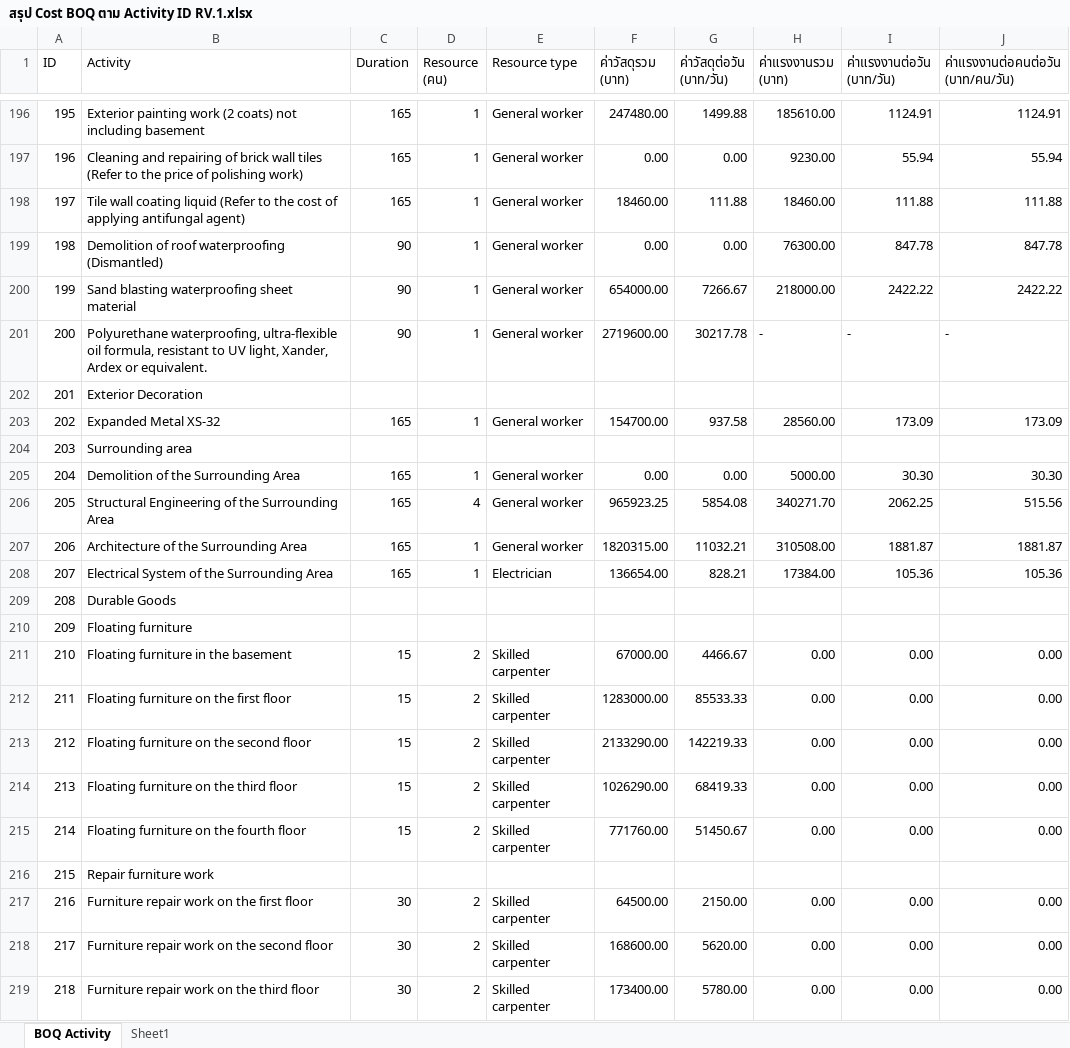
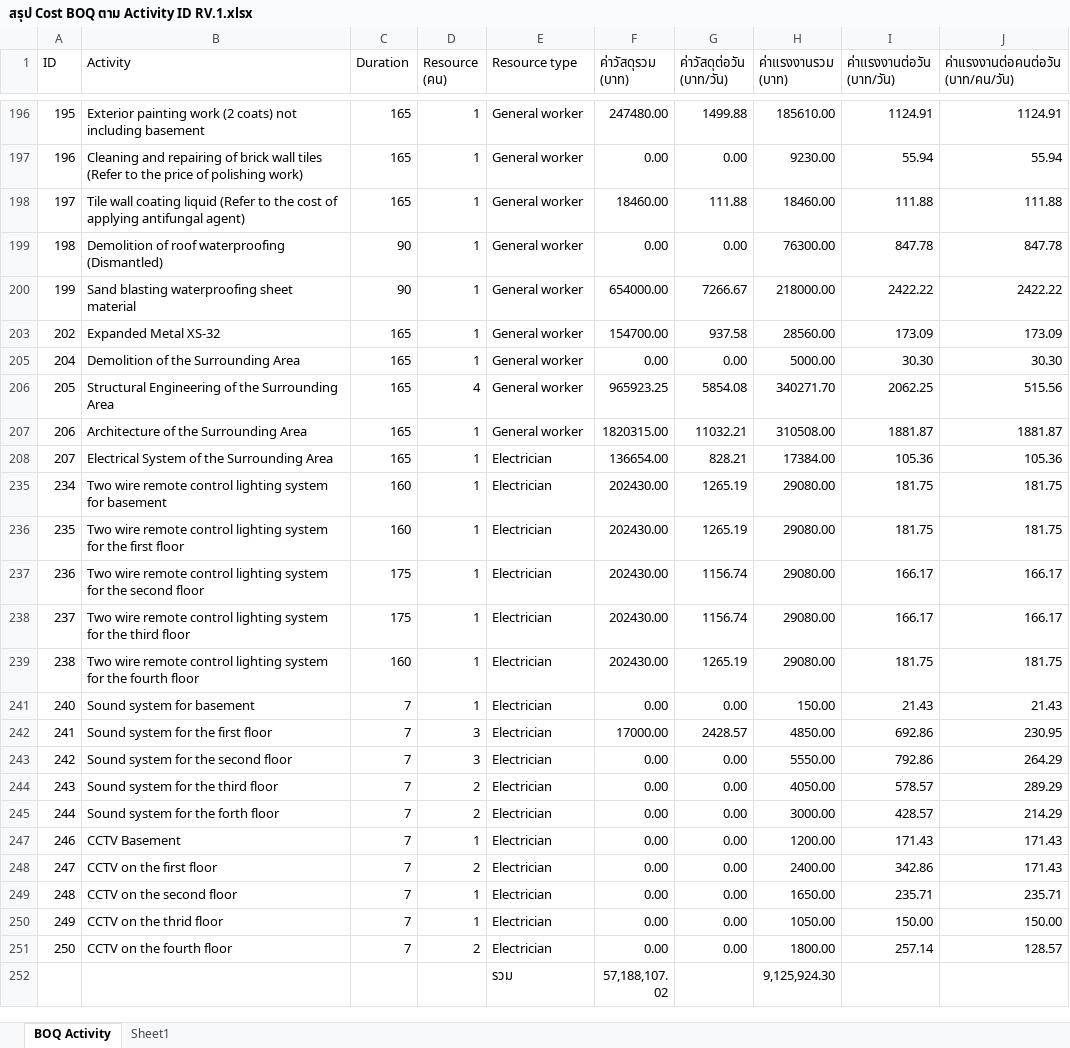
Before and after one commit to Wanarut/Scheduling, an Excel workbook: สรุป Cost BOQ ตาม Activity ID RV.1.xlsx, sheet BOQ Activity, drawn as a sheet; only a part is shown, gaps mark what is left out; the shorter side is filled out with more unchanged rows; values as stored, in another font and other column widths than the file's, no cell formats; the diff covers the shown part only; the diff names each change by its address in the sheet, - before the commit and + after, or states it on an @@ line.

Commit message:
Cost_fitness
generate fitness cost calculation

```diff
--- a/สรุป Cost BOQ ตาม Activity ID RV.1.xlsx (sheet BOQ Activity)
+++ b/สรุป Cost BOQ ตาม Activity ID RV.1.xlsx (sheet BOQ Activity)
-row 201: 200 | Polyurethane waterproofing, ultra-flexible oil formula, resistant to UV light, Xander, Ardex or equivalent. | 90 | 1 | General worker | 2719600.00 | 30217.78 | - | - | -
-row 202: 201 | Exterior Decoration
-row 204: 203 | Surrounding area
-row 209: 208 | Durable Goods
-row 210: 209 | Floating furniture
@@ row 211 hidden: 210 | Floating furniture in the basement | 15 | 2 | Skilled carpenter | 67000.00 | 4466.67 | 0.00 | 0.00 | 0.00 @@
@@ row 212 hidden: 211 | Floating furniture on the first floor | 15 | 2 | Skilled carpenter | 1283000.00 | 85533.33 | 0.00 | 0.00 | 0.00 @@
@@ row 213 hidden: 212 | Floating furniture on the second floor | 15 | 2 | Skilled carpenter | 2133290.00 | 142219.33 | 0.00 | 0.00 | 0.00 @@
@@ row 214 hidden: 213 | Floating furniture on the third floor | 15 | 2 | Skilled carpenter | 1026290.00 | 68419.33 | 0.00 | 0.00 | 0.00 @@
@@ row 215 hidden: 214 | Floating furniture on the fourth floor | 15 | 2 | Skilled carpenter | 771760.00 | 51450.67 | 0.00 | 0.00 | 0.00 @@
-row 216: 215 | Repair furniture work
@@ row 217 hidden: 216 | Furniture repair work on the first floor | 30 | 2 | Skilled carpenter | 64500.00 | 2150.00 | 0.00 | 0.00 | 0.00 @@
@@ row 218 hidden: 217 | Furniture repair work on the second floor | 30 | 2 | Skilled carpenter | 168600.00 | 5620.00 | 0.00 | 0.00 | 0.00 @@
@@ row 219 hidden: 218 | Furniture repair work on the third floor | 30 | 2 | Skilled carpenter | 173400.00 | 5780.00 | 0.00 | 0.00 | 0.00 @@
```
Also changed, not shown: 84 removed rows, 14 hidden or unhidden rows and 2 edited cells elsewhere in this sheet, cell formats, formulas that keep their value, hidden cells, Optimizing-CMU.xlsm, 2 other files.
